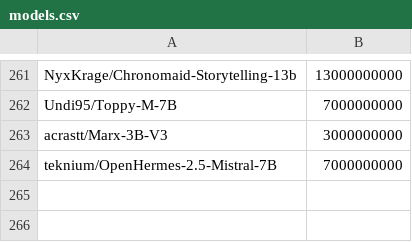
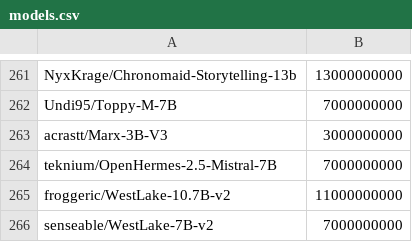
Before and after one commit to Haidra-Org/AI-Horde-text-model-reference, a CSV file: models.csv, drawn as a sheet; only a part is shown, gaps mark what is left out.

Commit message:
WestLake

```diff
--- a/models.csv
+++ b/models.csv
@@ -264 +264,3 @@ acrastt/Marx-3B-V3,3000000000
 teknium/OpenHermes-2.5-Mistral-7B,7000000000
+froggeric/WestLake-10.7B-v2,11000000000
+senseable/WestLake-7B-v2,7000000000
```
